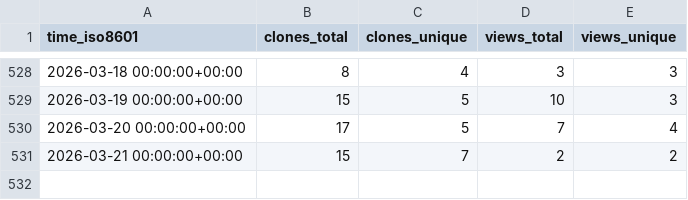
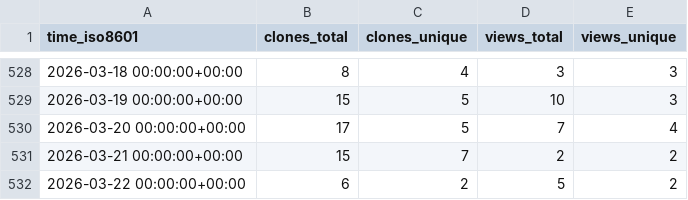
Before and after one commit to peff74/ACS712_ESP8266, a CSV file: peff74/ACS712_ESP8266/ghrs-data/views_clones_aggregate.csv, drawn as a sheet; only a part is shown, gaps mark what is left out.

```diff
--- a/peff74/ACS712_ESP8266/ghrs-data/views_clones_aggregate.csv
+++ b/peff74/ACS712_ESP8266/ghrs-data/views_clones_aggregate.csv
@@ -531 +531,2 @@ time_iso8601,clones_total,clones_unique,views_total,views_unique
 2026-03-21 00:00:00+00:00,15,7,2,2
+2026-03-22 00:00:00+00:00,6,2,5,2
```
Also changed, not shown: 1 other file.
